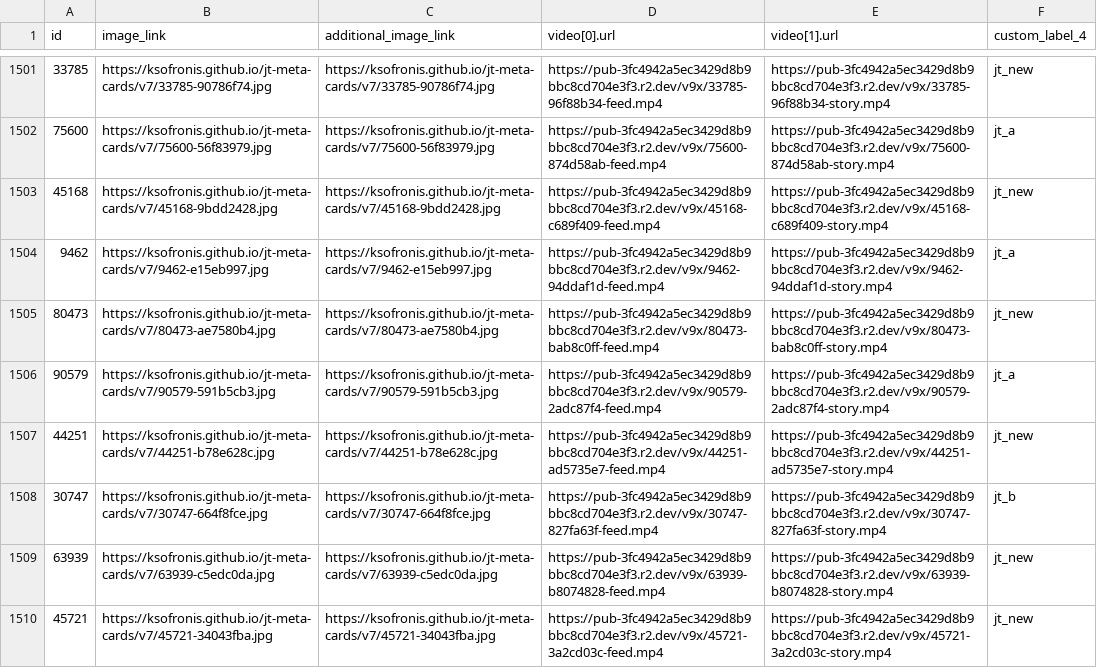
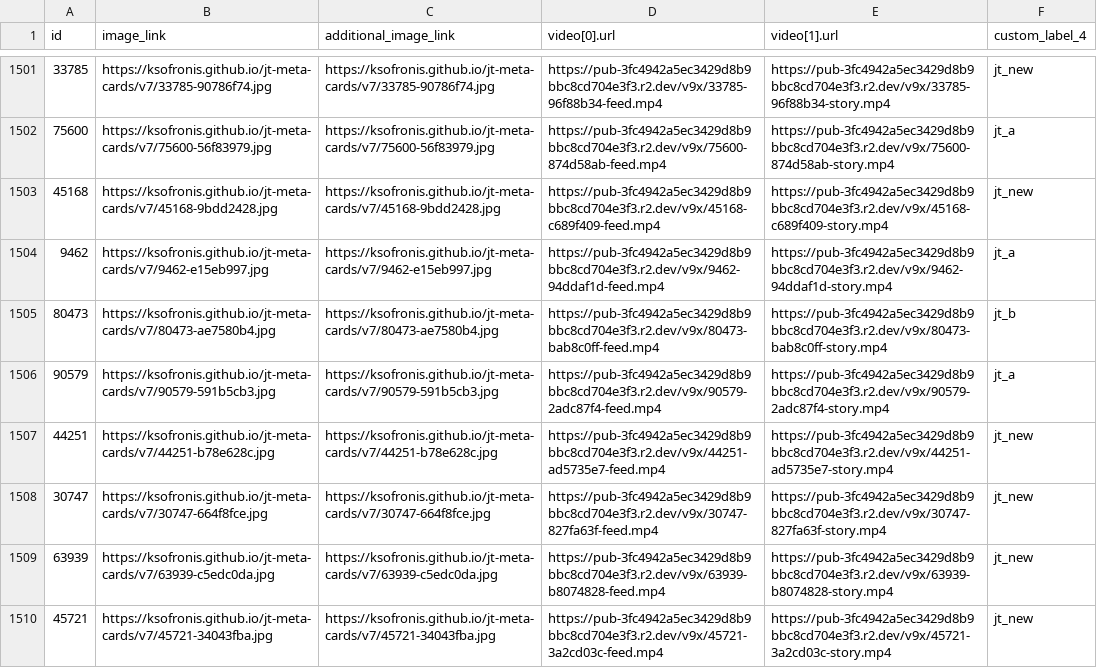
Before and after one commit to ksofronis/jt-meta-cards, a CSV file: feed/supplementary.csv, drawn as a sheet; only a part is shown, gaps mark what is left out; the diff covers the shown part only.

```diff
--- a/feed/supplementary.csv
+++ b/feed/supplementary.csv
@@ -1504,6 +1504,6 @@ id,image_link,additional_image_link,video[0].url,video[1].url,custom_label_4
 9462,https://ksofronis.github.io/jt-meta-cards/v7/9462-e15eb997.jpg,https://ksofronis.github.io/jt-meta-cards/v7/9462-e15eb997.jpg,https://pub-3fc4942a5ec3429d8b9bbc8cd704e3f3.r2.dev/v9x/9462-94ddaf1d-feed.mp4,https://pub-3fc4942a5ec3429d8b9bbc8cd704e3f3.r2.dev/v9x/9462-94ddaf1d-story.mp4,jt_a
-80473,https://ksofronis.github.io/jt-meta-cards/v7/80473-ae7580b4.jpg,https://ksofronis.github.io/jt-meta-cards/v7/80473-ae7580b4.jpg,https://pub-3fc4942a5ec3429d8b9bbc8cd704e3f3.r2.dev/v9x/80473-bab8c0ff-feed.mp4,https://pub-3fc4942a5ec3429d8b9bbc8cd704e3f3.r2.dev/v9x/80473-bab8c0ff-story.mp4,jt_new
+80473,https://ksofronis.github.io/jt-meta-cards/v7/80473-ae7580b4.jpg,https://ksofronis.github.io/jt-meta-cards/v7/80473-ae7580b4.jpg,https://pub-3fc4942a5ec3429d8b9bbc8cd704e3f3.r2.dev/v9x/80473-bab8c0ff-feed.mp4,https://pub-3fc4942a5ec3429d8b9bbc8cd704e3f3.r2.dev/v9x/80473-bab8c0ff-story.mp4,jt_b
 90579,https://ksofronis.github.io/jt-meta-cards/v7/90579-591b5cb3.jpg,https://ksofronis.github.io/jt-meta-cards/v7/90579-591b5cb3.jpg,https://pub-3fc4942a5ec3429d8b9bbc8cd704e3f3.r2.dev/v9x/90579-2adc87f4-feed.mp4,https://pub-3fc4942a5ec3429d8b9bbc8cd704e3f3.r2.dev/v9x/90579-2adc87f4-story.mp4,jt_a
 44251,https://ksofronis.github.io/jt-meta-cards/v7/44251-b78e628c.jpg,https://ksofronis.github.io/jt-meta-cards/v7/44251-b78e628c.jpg,https://pub-3fc4942a5ec3429d8b9bbc8cd704e3f3.r2.dev/v9x/44251-ad5735e7-feed.mp4,https://pub-3fc4942a5ec3429d8b9bbc8cd704e3f3.r2.dev/v9x/44251-ad5735e7-story.mp4,jt_new
-30747,https://ksofronis.github.io/jt-meta-cards/v7/30747-664f8fce.jpg,https://ksofronis.github.io/jt-meta-cards/v7/30747-664f8fce.jpg,https://pub-3fc4942a5ec3429d8b9bbc8cd704e3f3.r2.dev/v9x/30747-827fa63f-feed.mp4,https://pub-3fc4942a5ec3429d8b9bbc8cd704e3f3.r2.dev/v9x/30747-827fa63f-story.mp4,jt_b
+30747,https://ksofronis.github.io/jt-meta-cards/v7/30747-664f8fce.jpg,https://ksofronis.github.io/jt-meta-cards/v7/30747-664f8fce.jpg,https://pub-3fc4942a5ec3429d8b9bbc8cd704e3f3.r2.dev/v9x/30747-827fa63f-feed.mp4,https://pub-3fc4942a5ec3429d8b9bbc8cd704e3f3.r2.dev/v9x/30747-827fa63f-story.mp4,jt_new
 63939,https://ksofronis.github.io/jt-meta-cards/v7/63939-c5edc0da.jpg,https://ksofronis.github.io/jt-meta-cards/v7/63939-c5edc0da.jpg,https://pub-3fc4942a5ec3429d8b9bbc8cd704e3f3.r2.dev/v9x/63939-b8074828-feed.mp4,https://pub-3fc4942a5ec3429d8b9bbc8cd704e3f3.r2.dev/v9x/63939-b8074828-story.mp4,jt_new
```
Also changed, not shown: 130 edited cells elsewhere in this file, 1 other file.
